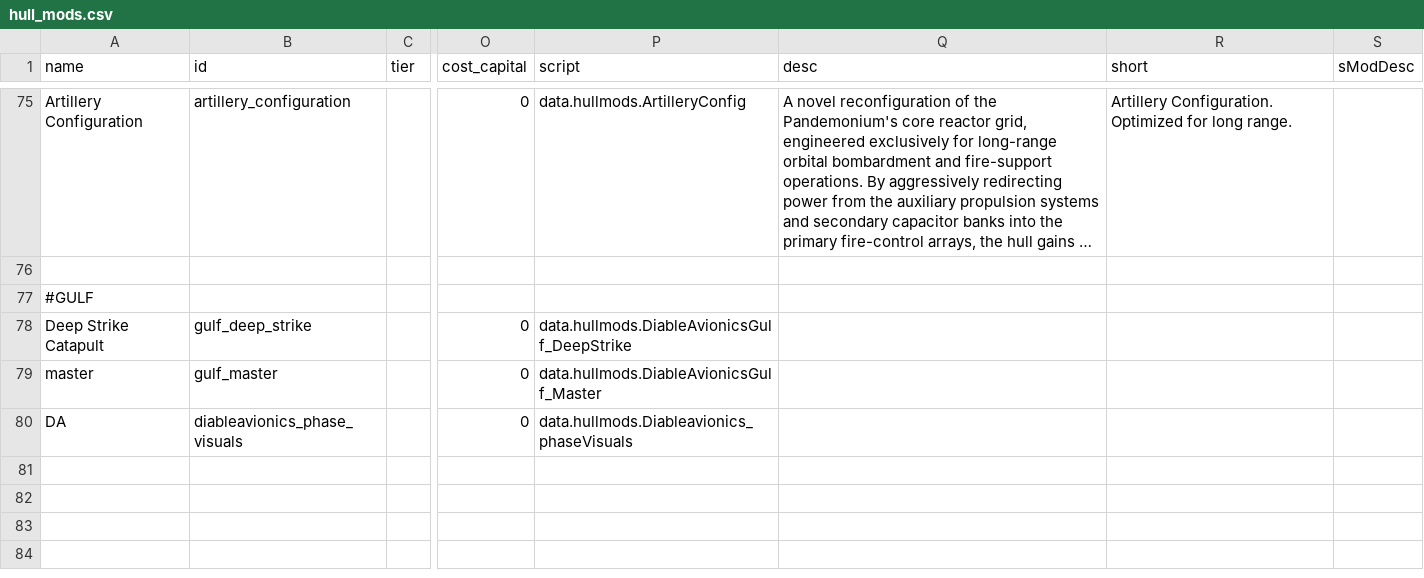
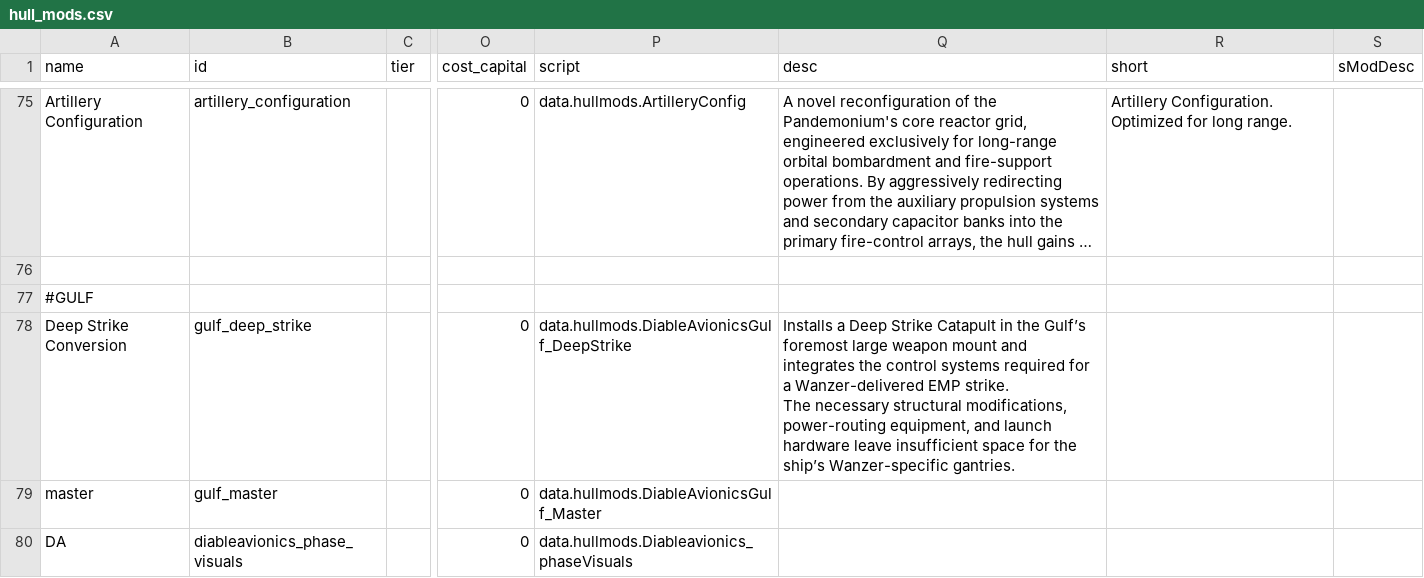
Before and after one commit to TIDAL88/diable_avionics_original_flavor, a CSV file: data/hullmods/hull_mods.csv, drawn as a sheet; only a part is shown, gaps mark what is left out; long unchanged cells end in …; ↵ is a line break in a cell; the diff names each change by its address in the sheet, - before the commit and + after, or states it on an @@ line.

```diff
--- a/data/hullmods/hull_mods.csv
+++ b/data/hullmods/hull_mods.csv
-A78 (name): Deep Strike Catapult
+A78 (name): Deep Strike Conversion
-Q78 (desc): (empty)
+Q78 (desc): Installs a Deep Strike Catapult in the Gulf’s foremost large weapon mount and integrates the control systems required for a Wanzer-delivered EMP strike. ↵ The necessary structural modifications, power-routing equipment, and launch hardware leave insufficient space for the ship’s Wanzer-specific gantries.
```
Also changed, not shown: data/campaign/rules.csv, data/strings/descriptions.csv, 4 other files.
